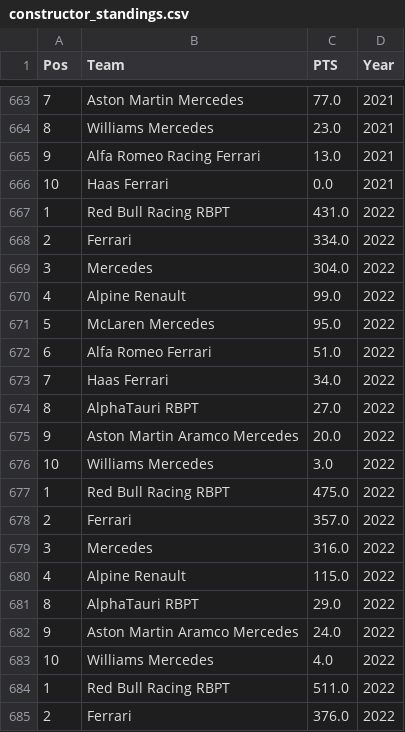
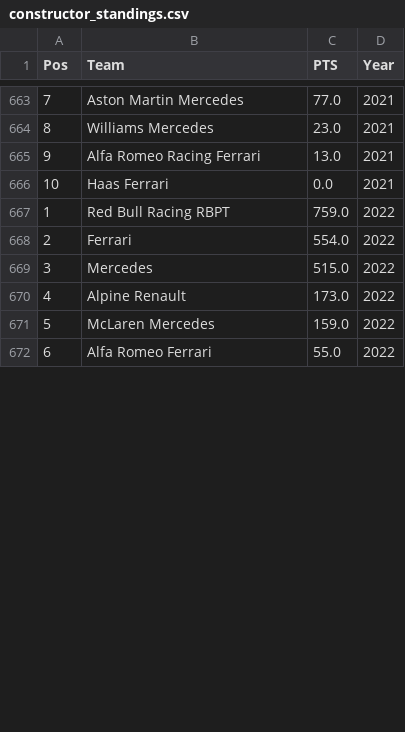
Before and after one commit to debashish373/F1-Scraper, a CSV file: Summaries/constructor_standings.csv, drawn as a sheet; only a part is shown, gaps mark what is left out; the diff covers the shown part only; the diff names each change by its address in the sheet, - before the commit and + after, or states it on an @@ line.

```diff
--- a/Summaries/constructor_standings.csv
+++ b/Summaries/constructor_standings.csv
-C667 (PTS): 431.0
+C667 (PTS): 759.0
-C668 (PTS): 334.0
+C668 (PTS): 554.0
-C669 (PTS): 304.0
+C669 (PTS): 515.0
-C670 (PTS): 99.0
+C670 (PTS): 173.0
-C671 (PTS): 95.0
+C671 (PTS): 159.0
-C672 (PTS): 51.0
+C672 (PTS): 55.0
-row 673: 7 | Haas Ferrari | 34.0 | 2022
-row 674: 8 | AlphaTauri RBPT | 27.0 | 2022
-row 675: 9 | Aston Martin Aramco Mercedes | 20.0 | 2022
-row 676: 10 | Williams Mercedes | 3.0 | 2022
-row 677: 1 | Red Bull Racing RBPT | 475.0 | 2022
-row 678: 2 | Ferrari | 357.0 | 2022
-row 679: 3 | Mercedes | 316.0 | 2022
-row 680: 4 | Alpine Renault | 115.0 | 2022
-row 681: 8 | AlphaTauri RBPT | 29.0 | 2022
-row 682: 9 | Aston Martin Aramco Mercedes | 24.0 | 2022
-row 683: 10 | Williams Mercedes | 4.0 | 2022
-row 684: 1 | Red Bull Racing RBPT | 511.0 | 2022
-row 685: 2 | Ferrari | 376.0 | 2022
```
Also changed, not shown: 17 removed rows and 3 edited cells elsewhere in this file, Summaries/driver_standings.csv, Summaries/fastest_laps.csv, 10 other files.
